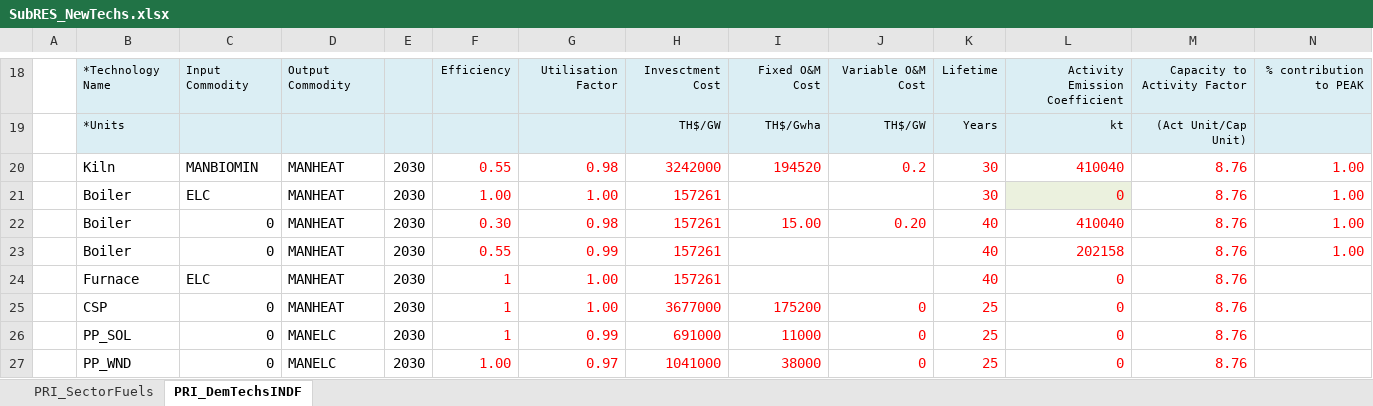
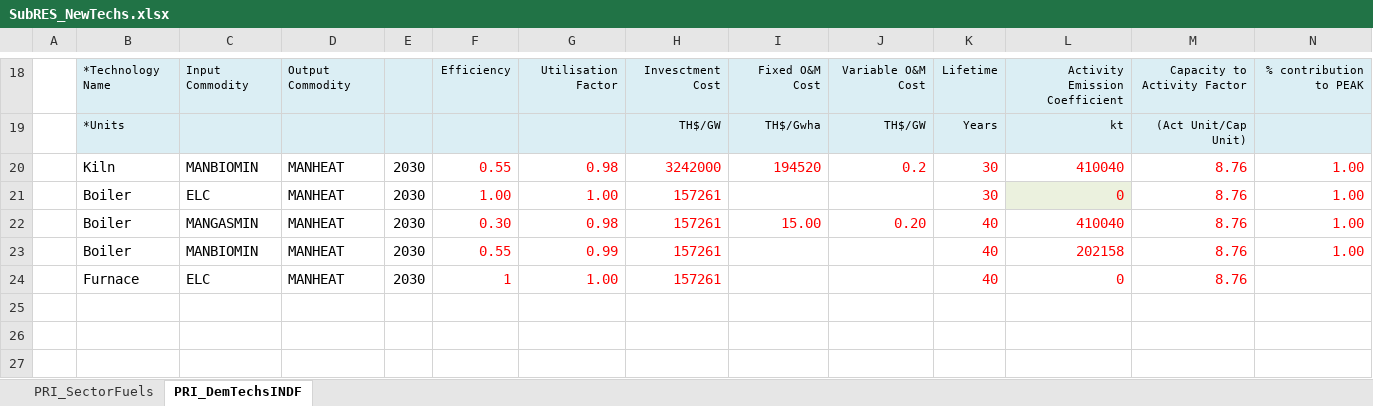
Before and after one commit to Tamenew/INDIND, an Excel workbook: SubRES_TMPL/SubRES_NewTechs.xlsx, sheet PRI_DemTechsINDF, drawn as a sheet; only a part is shown, gaps mark what is left out; values as stored, in another font and other column widths than the file's, no borders; charts and pictures not drawn; rows hold the shown columns only; the diff names each change by its address in the sheet, - before the commit and + after, or states it on an @@ line.

Commit message:
update
okay

```diff
--- a/SubRES_TMPL/SubRES_NewTechs.xlsx (sheet PRI_DemTechsINDF)
+++ b/SubRES_TMPL/SubRES_NewTechs.xlsx (sheet PRI_DemTechsINDF)
-C22: 0
+C22: MANGASMIN
-C23: 0
+C23: MANBIOMIN
-row 25:  | CSP | 0 | MANHEAT | 2030 | 1 | 1.00 | 3677000 | 175200 | 0 | 25 | 0 | 8.76
-row 26:  | PP_SOL | 0 | MANELC | 2030 | 1 | 0.99 | 691000 | 11000 | 0 | 25 | 0 | 8.76
-row 27:  | PP_WND | 0 | MANELC | 2030 | 1.00 | 0.97 | 1041000 | 38000 | 0 | 25 | 0 | 8.76
```
Also changed, not shown: sheet PRI_SectorFuels.
